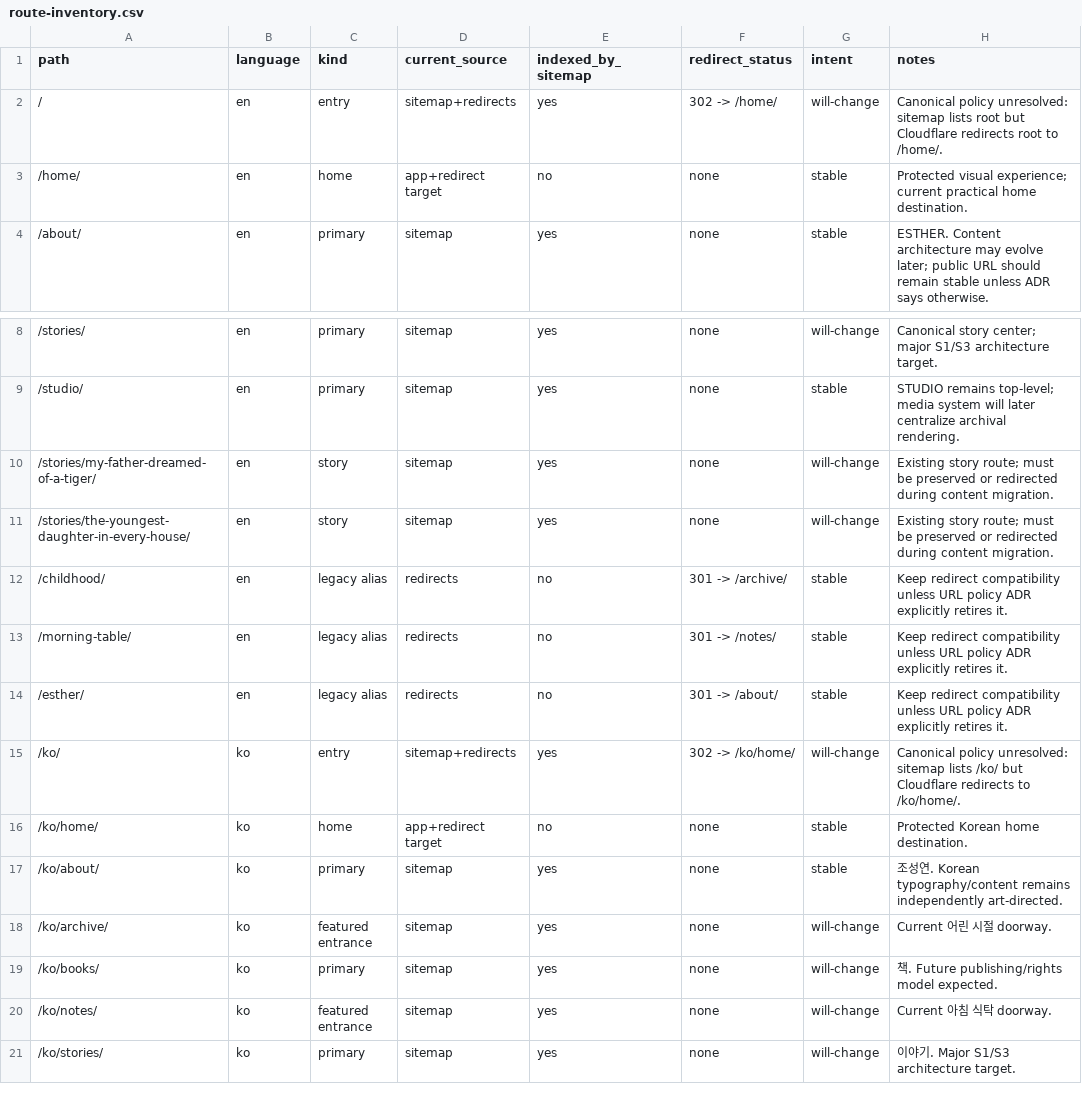
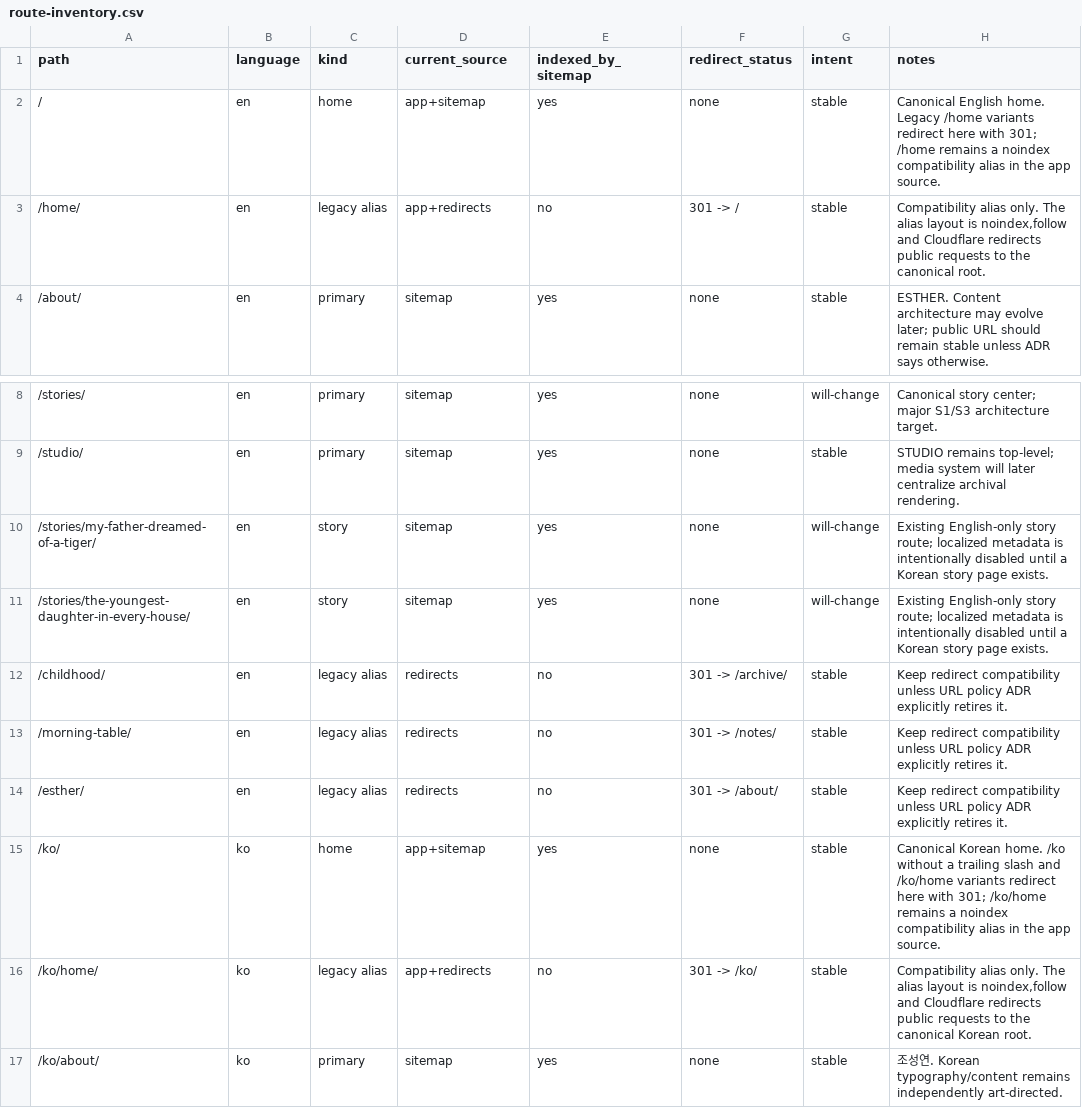
Before and after one commit to k-mama/esthercho, a CSV file: docs/audit/route-inventory.csv, drawn as a sheet; only a part is shown, gaps mark what is left out; the shorter side is filled out with more unchanged rows.

Commit message:
docs: align route inventory with canonical policy

```diff
--- a/docs/audit/route-inventory.csv
+++ b/docs/audit/route-inventory.csv
@@ -1,4 +1,4 @@
 path,language,kind,current_source,indexed_by_sitemap,redirect_status,intent,notes
-/,en,entry,sitemap+redirects,yes,302 -> /home/,will-change,"Canonical policy unresolved: sitemap lists root but Cloudflare redirects root to /home/."
-/home/,en,home,app+redirect target,no,none,stable,"Protected visual experience; current practical home destination."
+/,en,home,app+sitemap,yes,none,stable,"Canonical English home. Legacy /home variants redirect here with 301; /home remains a noindex compatibility alias in the app source."
+/home/,en,legacy alias,app+redirects,no,301 -> /,stable,"Compatibility alias only. The alias layout is noindex,follow and Cloudflare redirects public requests to the canonical root."
 /about/,en,primary,sitemap,yes,none,stable,"ESTHER. Content architecture may evolve later; public URL should remain stable unless ADR says otherwise."
@@ -9,4 +9,4 @@ path,language,kind,current_source,indexed_by_sitemap,redirect_status,intent,note
 /studio/,en,primary,sitemap,yes,none,stable,"STUDIO remains top-level; media system will later centralize archival rendering."
-/stories/my-father-dreamed-of-a-tiger/,en,story,sitemap,yes,none,will-change,"Existing story route; must be preserved or redirected during content migration."
-/stories/the-youngest-daughter-in-every-house/,en,story,sitemap,yes,none,will-change,"Existing story route; must be preserved or redirected during content migration."
+/stories/my-father-dreamed-of-a-tiger/,en,story,sitemap,yes,none,will-change,"Existing English-only story route; localized metadata is intentionally disabled until a Korean story page exists."
+/stories/the-youngest-daughter-in-every-house/,en,story,sitemap,yes,none,will-change,"Existing English-only story route; localized metadata is intentionally disabled until a Korean story page exists."
 /childhood/,en,legacy alias,redirects,no,301 -> /archive/,stable,"Keep redirect compatibility unless URL policy ADR explicitly retires it."
@@ -14,4 +14,4 @@ path,language,kind,current_source,indexed_by_sitemap,redirect_status,intent,note
 /esther/,en,legacy alias,redirects,no,301 -> /about/,stable,"Keep redirect compatibility unless URL policy ADR explicitly retires it."
-/ko/,ko,entry,sitemap+redirects,yes,302 -> /ko/home/,will-change,"Canonical policy unresolved: sitemap lists /ko/ but Cloudflare redirects to /ko/home/."
-/ko/home/,ko,home,app+redirect target,no,none,stable,"Protected Korean home destination."
+/ko/,ko,home,app+sitemap,yes,none,stable,"Canonical Korean home. /ko without a trailing slash and /ko/home variants redirect here with 301; /ko/home remains a noindex compatibility alias in the app source."
+/ko/home/,ko,legacy alias,app+redirects,no,301 -> /ko/,stable,"Compatibility alias only. The alias layout is noindex,follow and Cloudflare redirects public requests to the canonical Korean root."
 /ko/about/,ko,primary,sitemap,yes,none,stable,"조성연. Korean typography/content remains independently art-directed."
```
